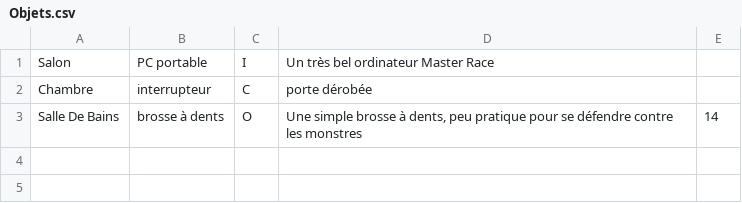
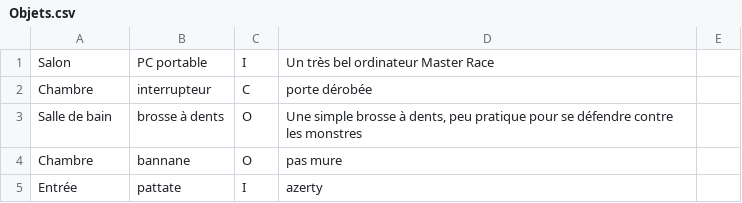
Before and after one commit to danyCorbineau/Ynov_monsierM, a CSV file: Objets.csv, drawn as a sheet.

```diff
--- a/Objets.csv
+++ b/Objets.csv
@@ -2,2 +2,4 @@ Salon;PC portable;I;Un très bel ordinateur Master Race
 Chambre;interrupteur;C;porte dérobée
-Salle De Bains;brosse à dents;O;Une simple brosse à dents, peu pratique pour se défendre contre les monstres;14
+Salle de bain;brosse à dents;O;Une simple brosse à dents, peu pratique pour se défendre contre les monstres
+Chambre;bannane;O;pas mure
+Entrée;pattate;I;azerty
```
Also changed, not shown: 2 other files.
